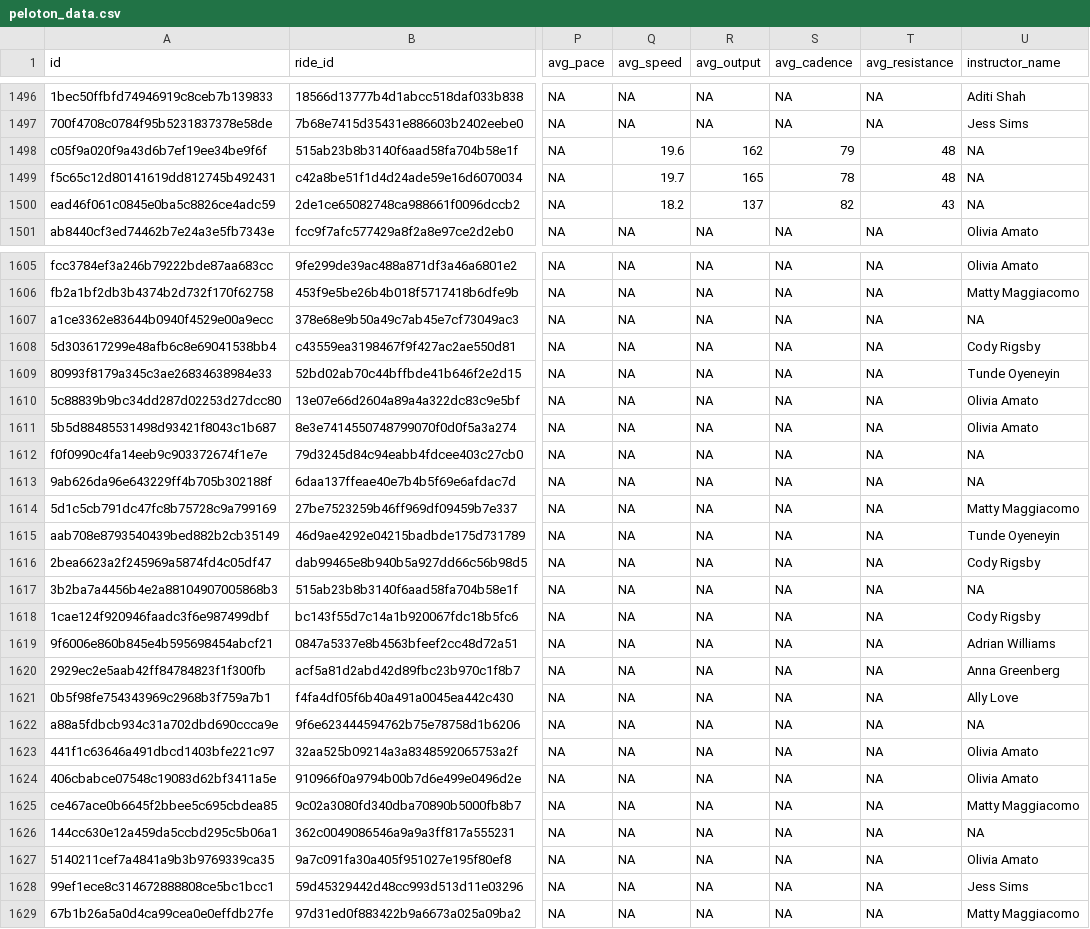
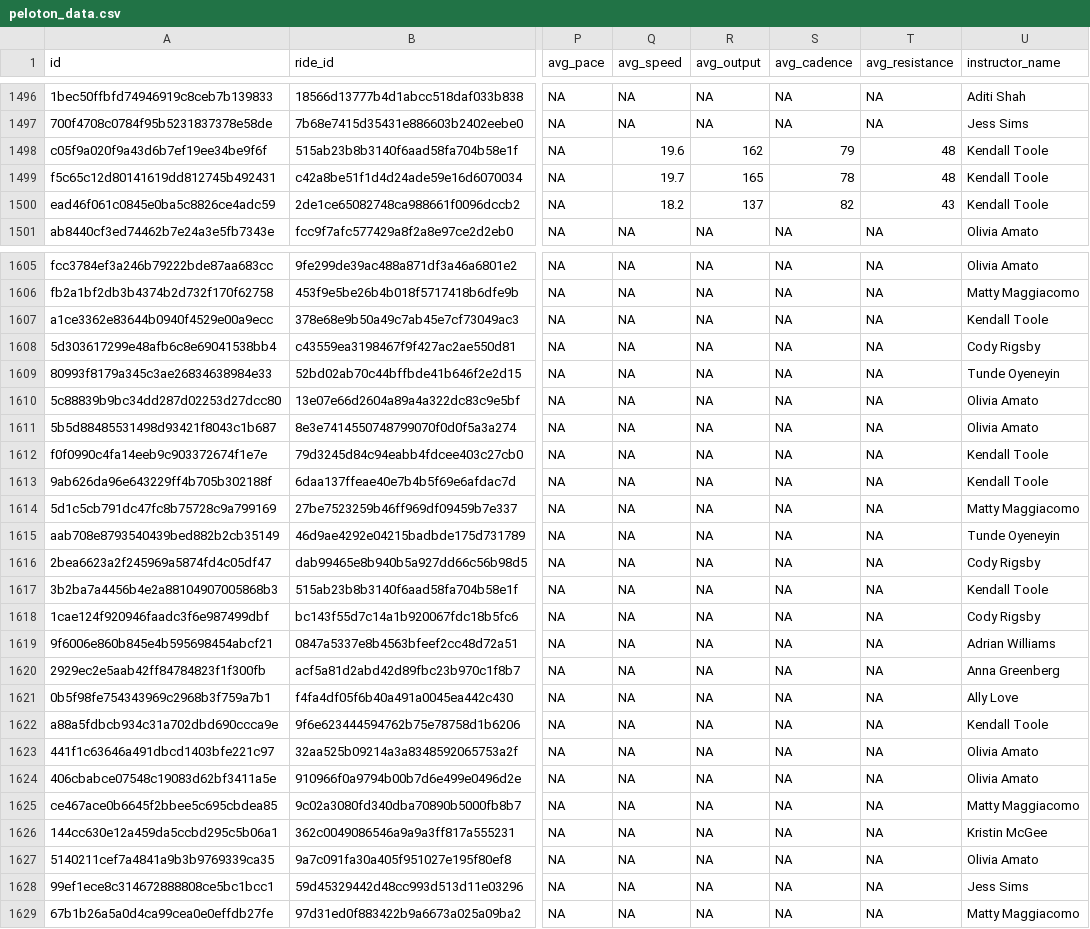
Before and after one commit to tashapiro/pelotanya, a CSV file: data/peloton_data.csv, drawn as a sheet; only a part is shown, gaps mark what is left out; the diff covers the shown part only; the diff names each change by its address in the sheet, - before the commit and + after, or states it on an @@ line.

```diff
--- a/data/peloton_data.csv
+++ b/data/peloton_data.csv
-U1498:U1500 (instructor_name): NA
+U1498:U1500 (instructor_name): Kendall Toole
-U1607 (instructor_name): NA
+U1607 (instructor_name): Kendall Toole
-U1612:U1613 (instructor_name): NA
+U1612:U1613 (instructor_name): Kendall Toole
-U1617 (instructor_name): NA
+U1617 (instructor_name): Kendall Toole
-U1622 (instructor_name): NA
+U1622 (instructor_name): Kendall Toole
-U1626 (instructor_name): NA
+U1626 (instructor_name): Kristin McGee
```
Also changed, not shown: 164 edited cells elsewhere in this file.
